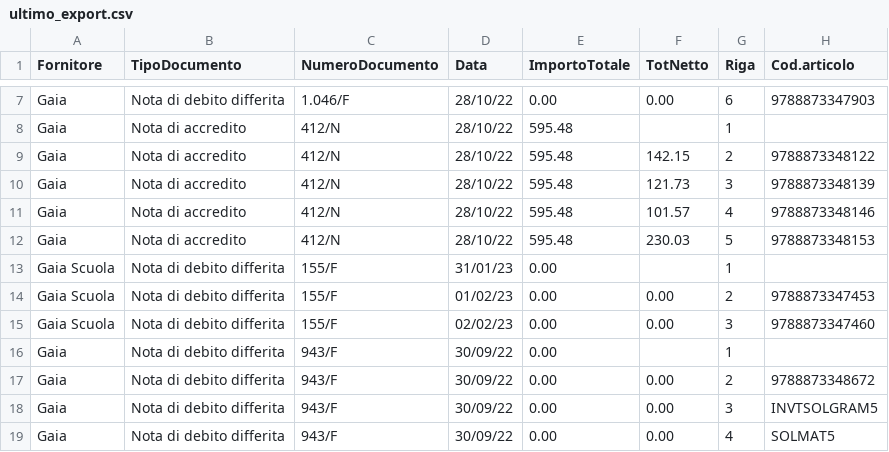
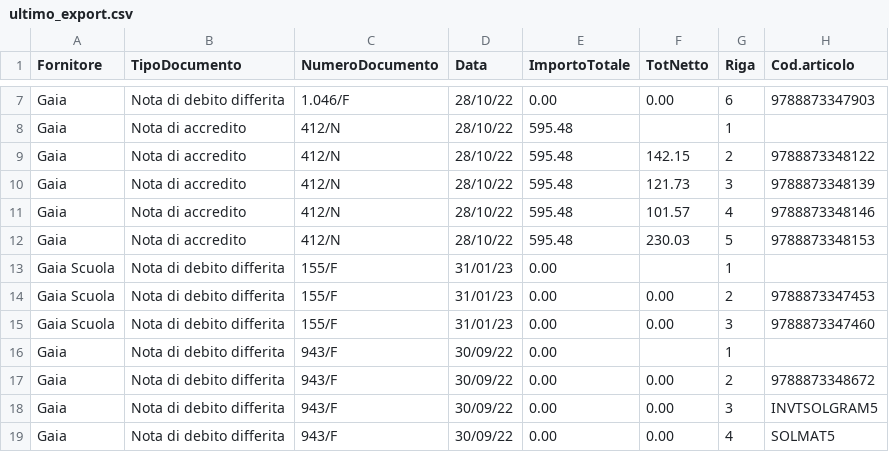
Before and after one commit to paolotax/prova, a CSV file: _csv/ultimo_export.csv, drawn as a sheet; only a part is shown, gaps mark what is left out; the diff names each change by its address in the sheet, - before the commit and + after, or states it on an @@ line.

Commit message:
updated gaia.csv

```diff
--- a/_csv/ultimo_export.csv
+++ b/_csv/ultimo_export.csv
-D14 (Data): 01/02/23
+D14 (Data): 31/01/23
-D15 (Data): 02/02/23
+D15 (Data): 31/01/23
```
